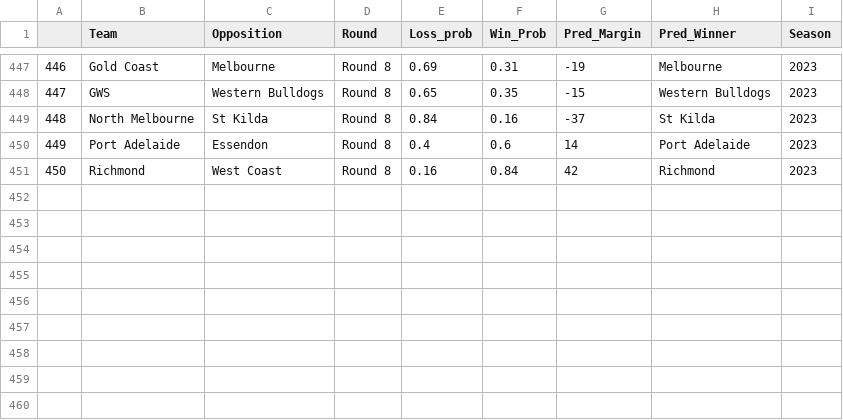
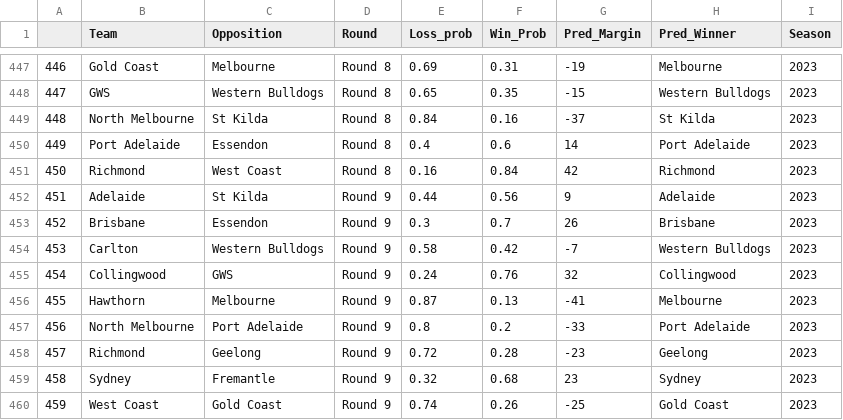
Before and after one commit to mitch-mooney/AFL_Predictions, a CSV file: csv_files/round_predictions.csv, drawn as a sheet; only a part is shown, gaps mark what is left out; the diff names each change by its address in the sheet, - before the commit and + after, or states it on an @@ line.

```diff
--- a/csv_files/round_predictions.csv
+++ b/csv_files/round_predictions.csv
+row 452: 451 | Adelaide | St Kilda | Round 9 | 0.44 | 0.56 | 9 | Adelaide | 2023
+row 453: 452 | Brisbane | Essendon | Round 9 | 0.3 | 0.7 | 26 | Brisbane | 2023
+row 454: 453 | Carlton | Western Bulldogs | Round 9 | 0.58 | 0.42 | -7 | Western Bulldogs | 2023
+row 455: 454 | Collingwood | GWS | Round 9 | 0.24 | 0.76 | 32 | Collingwood | 2023
+row 456: 455 | Hawthorn | Melbourne | Round 9 | 0.87 | 0.13 | -41 | Melbourne | 2023
+row 457: 456 | North Melbourne | Port Adelaide | Round 9 | 0.8 | 0.2 | -33 | Port Adelaide | 2023
+row 458: 457 | Richmond | Geelong | Round 9 | 0.72 | 0.28 | -23 | Geelong | 2023
+row 459: 458 | Sydney | Fremantle | Round 9 | 0.32 | 0.68 | 23 | Sydney | 2023
+row 460: 459 | West Coast | Gold Coast | Round 9 | 0.74 | 0.26 | -25 | Gold Coast | 2023
```
Also changed, not shown: csv_files/Team_Ratings.csv, csv_files/betting_odds.csv.
